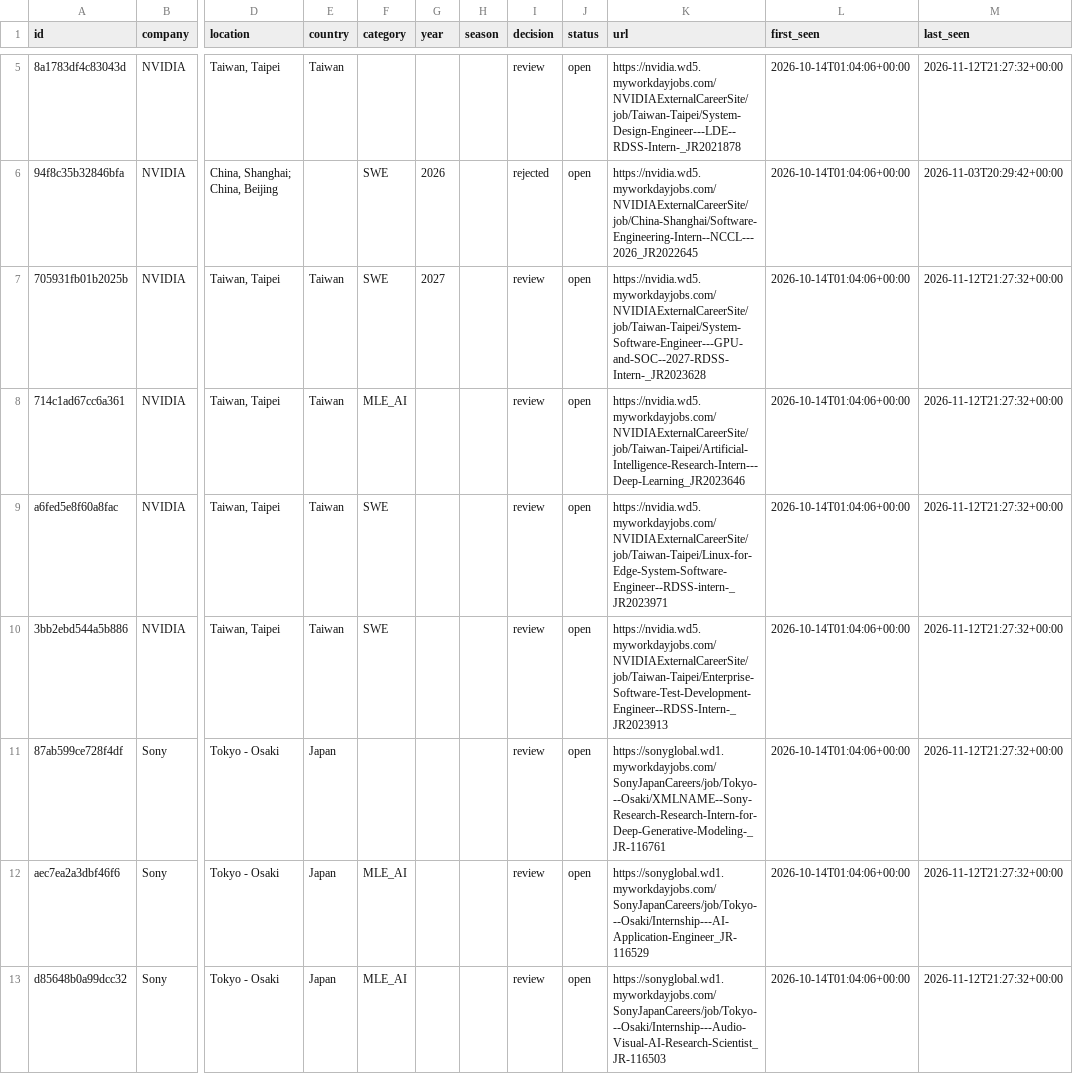
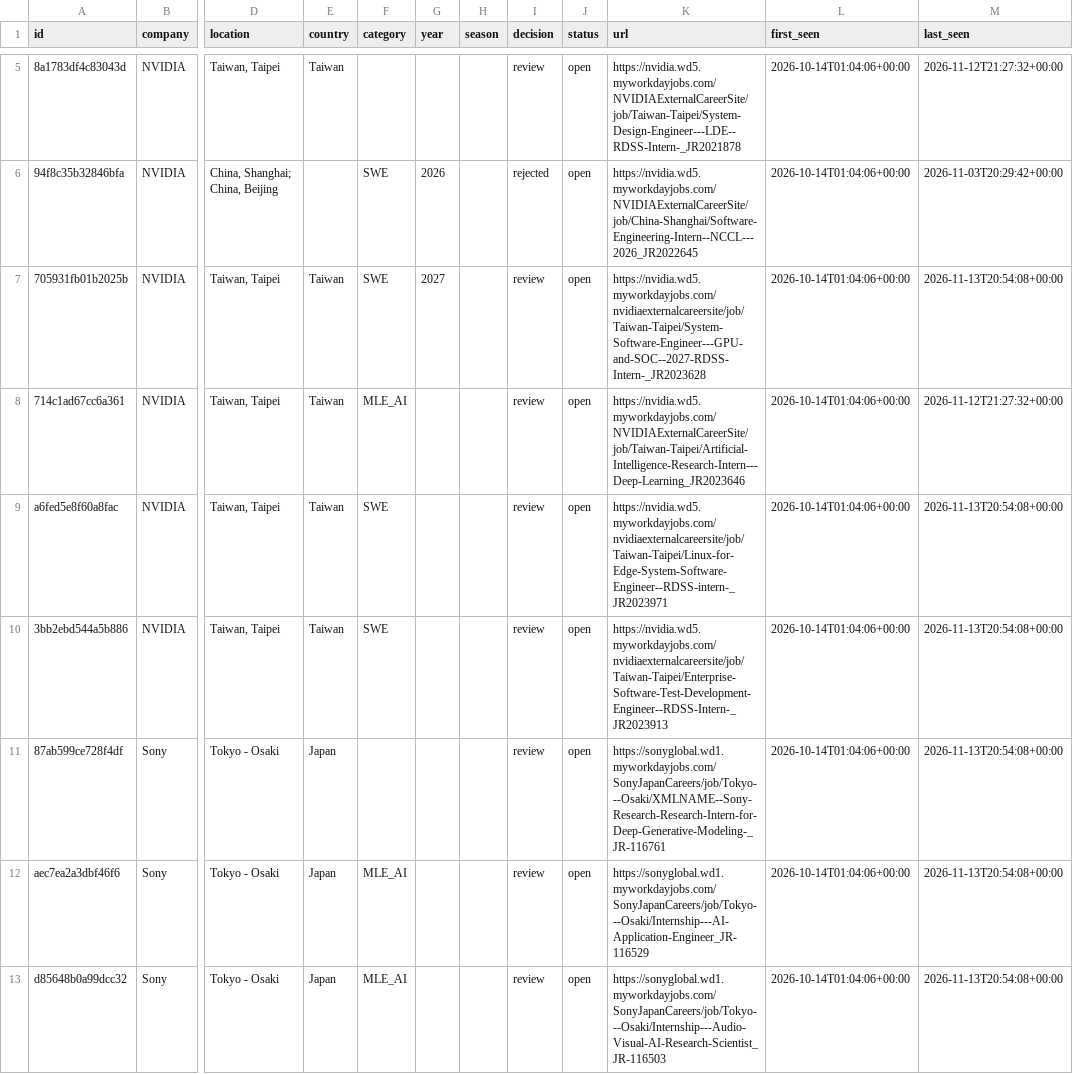
Before and after one commit to bch9248/jata-radar, a CSV file: data/jobs.csv, drawn as a sheet; only a part is shown, gaps mark what is left out; the diff covers the shown part only; the diff names each change by its address in the sheet, - before the commit and + after, or states it on an @@ line.

```diff
--- a/data/jobs.csv
+++ b/data/jobs.csv
-K7 (url): https://nvidia.wd5.myworkdayjobs.com/NVIDIAExternalCareerSite/job/Taiwan-Taipei/System-Software-Engineer---GPU-and-SOC--2027-RDSS-Intern-_JR2023628
+K7 (url): https://nvidia.wd5.myworkdayjobs.com/nvidiaexternalcareersite/job/Taiwan-Taipei/System-Software-Engineer---GPU-and-SOC--2027-RDSS-Intern-_JR2023628
-M7 (last_seen): 2026-11-12T21:27:32+00:00
+M7 (last_seen): 2026-11-13T20:54:08+00:00
-K9 (url): https://nvidia.wd5.myworkdayjobs.com/NVIDIAExternalCareerSite/job/Taiwan-Taipei/Linux-for-Edge-System-Software-Engineer--RDSS-intern-_JR2023971
+K9 (url): https://nvidia.wd5.myworkdayjobs.com/nvidiaexternalcareersite/job/Taiwan-Taipei/Linux-for-Edge-System-Software-Engineer--RDSS-intern-_JR2023971
-M9:M13 (last_seen): 2026-11-12T21:27:32+00:00
+M9:M13 (last_seen): 2026-11-13T20:54:08+00:00
-K10 (url): https://nvidia.wd5.myworkdayjobs.com/NVIDIAExternalCareerSite/job/Taiwan-Taipei/Enterprise-Software-Test-Development-Engineer--RDSS-Intern-_JR2023913
+K10 (url): https://nvidia.wd5.myworkdayjobs.com/nvidiaexternalcareersite/job/Taiwan-Taipei/Enterprise-Software-Test-Development-Engineer--RDSS-Intern-_JR2023913
```
Also changed, not shown: 5 added rows and 122 edited cells elsewhere in this file, 7 other files.
